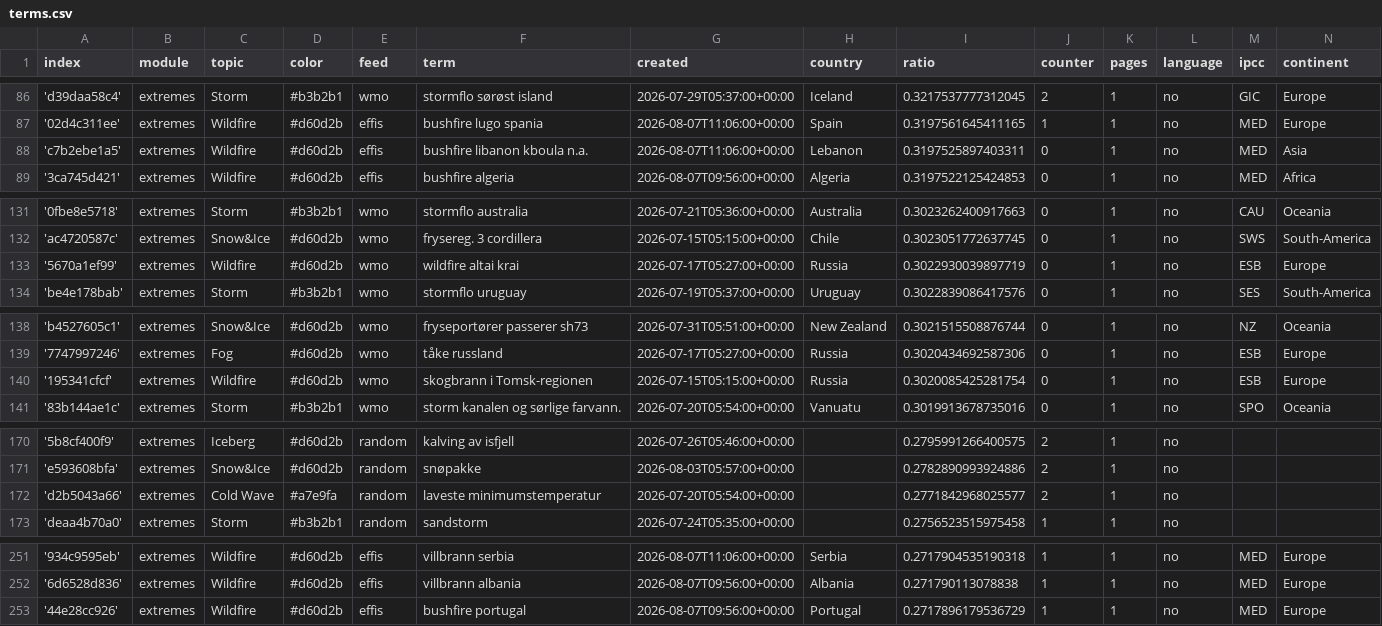
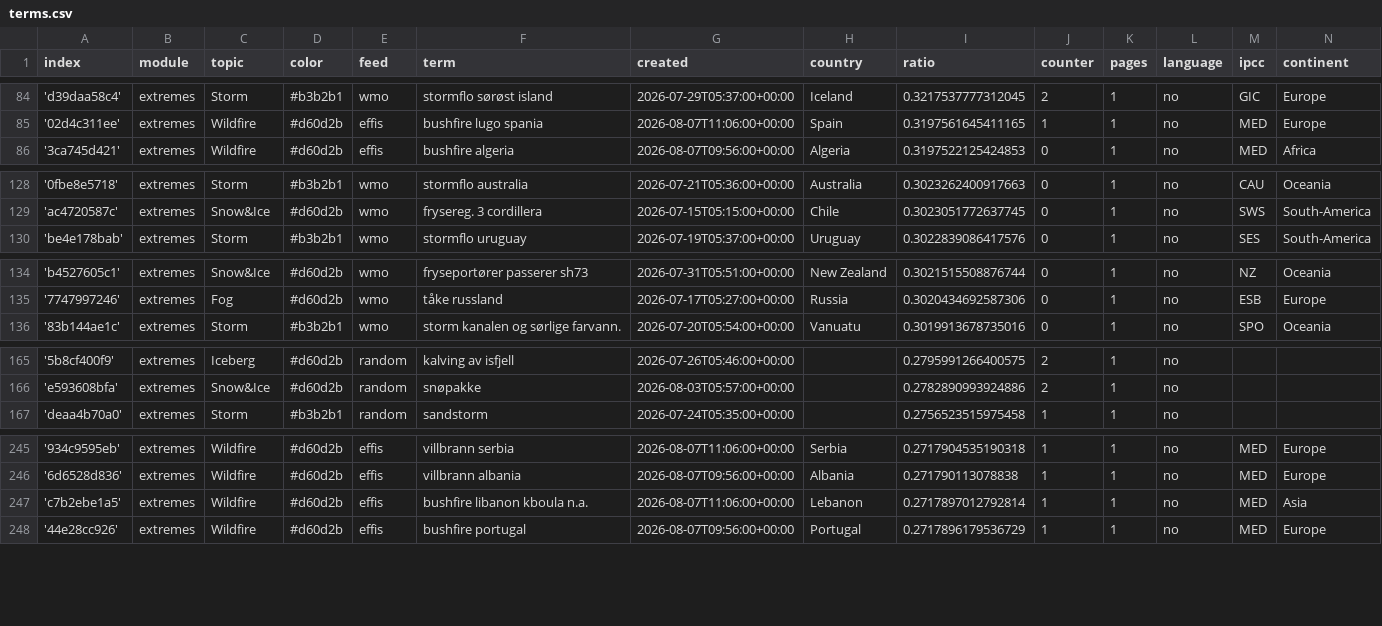
Before and after one commit to sonjanews/norwegianExtreme, a CSV file: terms.csv, drawn as a sheet; only a part is shown, gaps mark what is left out; the diff covers the shown part only.

```diff
--- a/terms.csv
+++ b/terms.csv
@@ -87,3 +85,2 @@ index,module,topic,color,feed,term,created,country,ratio,counter,pages,language,
 '02d4c311ee',extremes,Wildfire,#d60d2b,effis,bushfire lugo spania,2026-08-07T11:06:00+00:00,Spain,0.3197561645411165,1,1,no,MED,Europe
-'c7b2ebe1a5',extremes,Wildfire,#d60d2b,effis,bushfire libanon kboula n.a.,2026-08-07T11:06:00+00:00,Lebanon,0.3197525897403311,0,1,no,MED,Asia
 '3ca745d421',extremes,Wildfire,#d60d2b,effis,bushfire algeria,2026-08-07T09:56:00+00:00,Algeria,0.3197522125424853,0,1,no,MED,Africa
@@ -132,3 +129,2 @@ index,module,topic,color,feed,term,created,country,ratio,counter,pages,language,
 'ac4720587c',extremes,Snow&Ice,#d60d2b,wmo,frysereg. 3 cordillera,2026-07-15T05:15:00+00:00,Chile,0.3023051772637745,0,1,no,SWS,South-America
-'5670a1ef99',extremes,Wildfire,#d60d2b,wmo,wildfire altai krai,2026-07-17T05:27:00+00:00,Russia,0.3022930039897719,0,1,no,ESB,Europe
 'be4e178bab',extremes,Storm,#b3b2b1,wmo,stormflo uruguay,2026-07-19T05:37:00+00:00,Uruguay,0.3022839086417576,0,1,no,SES,South-America
@@ -139,3 +135,2 @@ index,module,topic,color,feed,term,created,country,ratio,counter,pages,language,
 '7747997246',extremes,Fog,#d60d2b,wmo,tåke russland,2026-07-17T05:27:00+00:00,Russia,0.3020434692587306,0,1,no,ESB,Europe
-'195341cfcf',extremes,Wildfire,#d60d2b,wmo,skogbrann i Tomsk-regionen,2026-07-15T05:15:00+00:00,Russia,0.3020085425281754,0,1,no,ESB,Europe
 '83b144ae1c',extremes,Storm,#b3b2b1,wmo,storm kanalen og sørlige farvann.,2026-07-20T05:54:00+00:00,Vanuatu,0.3019913678735016,0,1,no,SPO,Oceania
@@ -171,3 +166,2 @@ index,module,topic,color,feed,term,created,country,ratio,counter,pages,language,
 'e593608bfa',extremes,Snow&Ice,#d60d2b,random,snøpakke,2026-08-03T05:57:00+00:00,,0.2782890993924886,2,1,no,,
-'d2b5043a66',extremes,Cold Wave,#a7e9fa,random,laveste minimumstemperatur,2026-07-20T05:54:00+00:00,,0.2771842968025577,2,1,no,,
 'deaa4b70a0',extremes,Storm,#b3b2b1,random,sandstorm,2026-07-24T05:35:00+00:00,,0.2756523515975458,1,1,no,,
@@ -252,2 +246,3 @@ index,module,topic,color,feed,term,created,country,ratio,counter,pages,language,
 '6d6528d836',extremes,Wildfire,#d60d2b,effis,villbrann albania,2026-08-07T09:56:00+00:00,Albania,0.271790113078838,1,1,no,MED,Europe
+'c7b2ebe1a5',extremes,Wildfire,#d60d2b,effis,bushfire libanon kboula n.a.,2026-08-07T11:06:00+00:00,Lebanon,0.2717897012792814,1,1,no,MED,Asia
 '44e28cc926',extremes,Wildfire,#d60d2b,effis,bushfire portugal,2026-08-07T09:56:00+00:00,Portugal,0.2717896179536729,1,1,no,MED,Europe
```
Also changed, not shown: 3 added rows, 5 removed rows and 4 edited cells elsewhere in this file.
